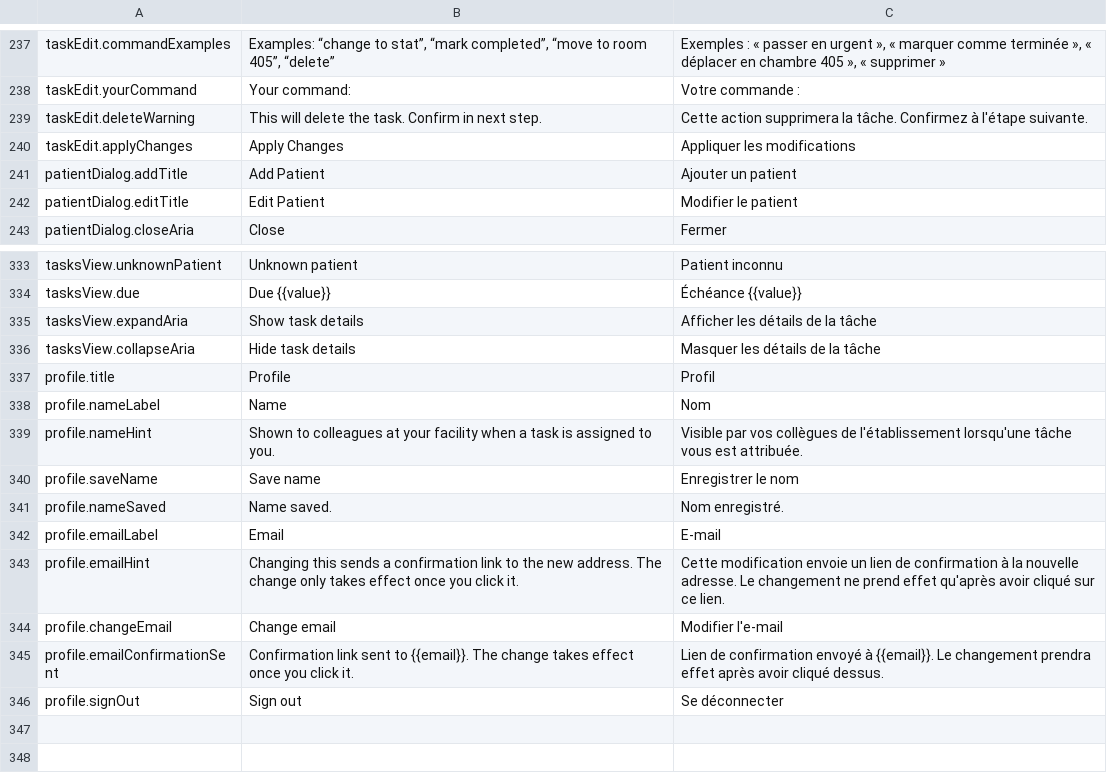
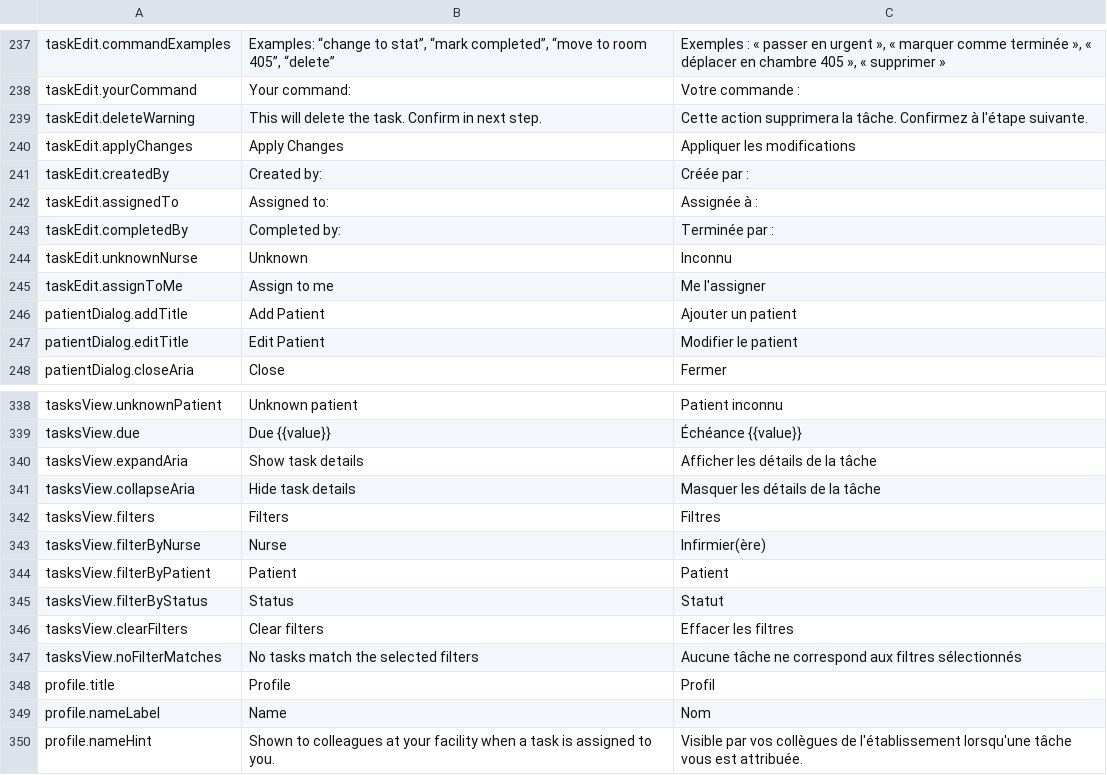
Before and after one commit to urbain1/noa, a CSV file: translations_review.csv, drawn as a sheet; only a part is shown, gaps mark what is left out; the shorter side is filled out with more unchanged rows.

```diff
--- a/translations_review.csv
+++ b/translations_review.csv
@@ -264,2 +264,7 @@ taskEdit.deleteWarning,This will delete the task. Confirm in next step.,Cette ac
 taskEdit.applyChanges,Apply Changes,Appliquer les modifications
+taskEdit.createdBy,Created by:,Créée par :
+taskEdit.assignedTo,Assigned to:,Assignée à :
+taskEdit.completedBy,Completed by:,Terminée par :
+taskEdit.unknownNurse,Unknown,Inconnu
+taskEdit.assignToMe,Assign to me,Me l'assigner
 patientDialog.addTitle,Add Patient,Ajouter un patient
@@ -360,2 +365,8 @@ tasksView.expandAria,Show task details,Afficher les détails de la tâche
 tasksView.collapseAria,Hide task details,Masquer les détails de la tâche
+tasksView.filters,Filters,Filtres
+tasksView.filterByNurse,Nurse,Infirmier(ère)
+tasksView.filterByPatient,Patient,Patient
+tasksView.filterByStatus,Status,Statut
+tasksView.clearFilters,Clear filters,Effacer les filtres
+tasksView.noFilterMatches,No tasks match the selected filters,Aucune tâche ne correspond aux filtres sélectionnés
 profile.title,Profile,Profil
```
Also changed, not shown: 24 other files.
